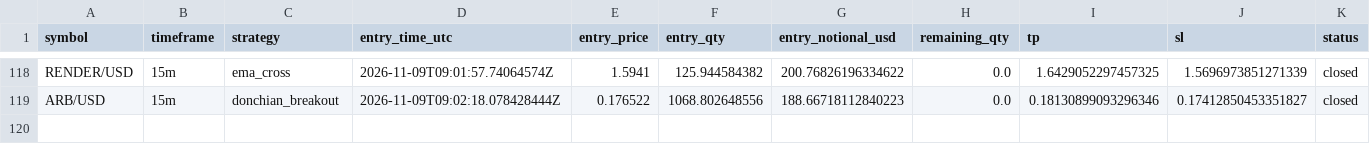
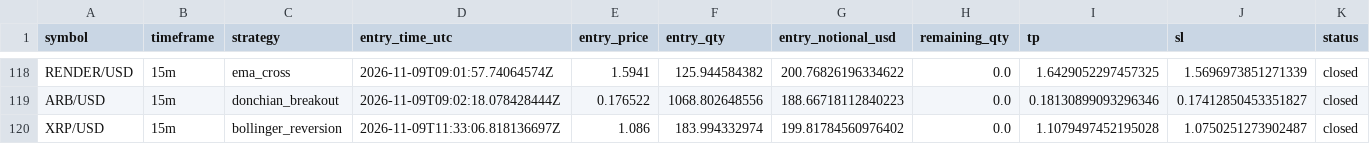
Before and after one commit to Rand0mUs3r-afk/CryptoStrategyLab, a CSV file: closed_trades.csv, drawn as a sheet; only a part is shown, gaps mark what is left out; rows hold the shown columns only; the diff names each change by its address in the sheet, - before the commit and + after, or states it on an @@ line.

```diff
--- a/closed_trades.csv
+++ b/closed_trades.csv
+row 120: XRP/USD | 15m | bollinger_reversion | 2026-11-09T11:33:06.818136697Z | 1.086 | 183.994332974 | 199.81784560976402 | 0.0 | 1.1079497452195028 | 1.0750251273902487 | closed
```
Also changed, not shown: open_positions.csv, orders.csv, 10 other files.
